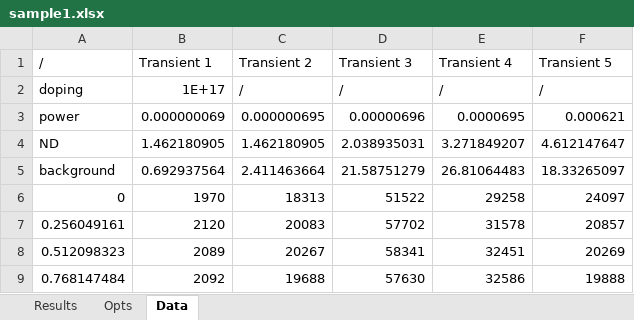
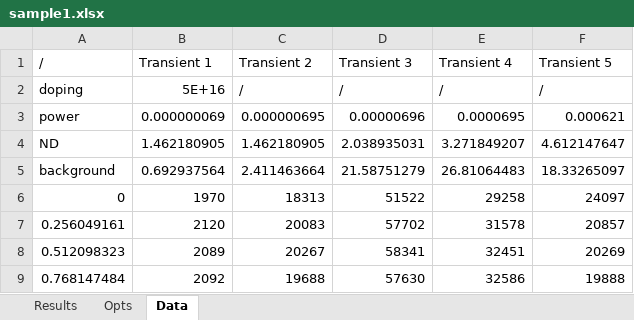
Before and after one commit to MaxGrossmann/TRPL, an Excel workbook: Results/Real/sample1.xlsx, sheet Data, drawn as a sheet; only a part is shown; values as stored, in another font and other column widths than the file's, no borders; the diff names each change by its address in the sheet, - before the commit and + after, or states it on an @@ line.

```diff
--- a/Results/Real/sample1.xlsx (sheet Data)
+++ b/Results/Real/sample1.xlsx (sheet Data)
-B2 (Transient 1): 1E+17
+B2 (Transient 1): 5E+16
```
Also changed, not shown: sheet Results, Results/Real/sample2.xlsx, Results/Syn/syn_data_1.xlsx.
